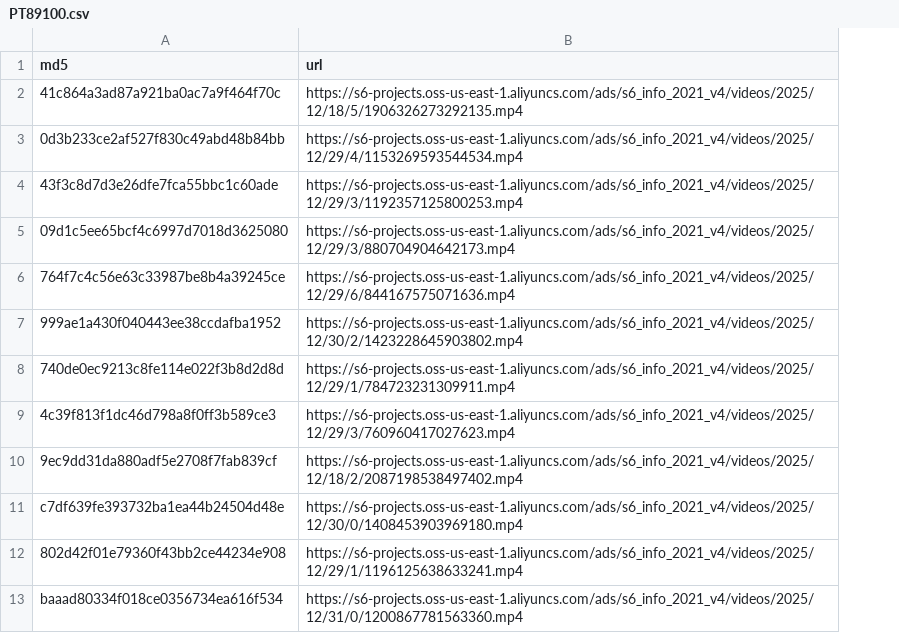
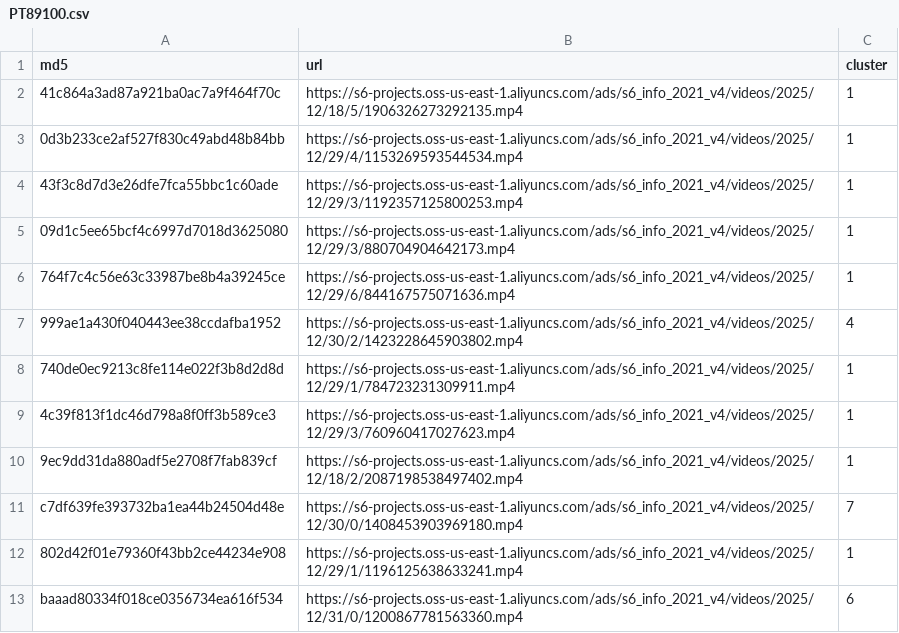
Before and after one commit to xudongcc/video-similarity, a CSV file: sku/PT89100.csv, drawn as a sheet; only a part is shown; the diff names each change by its address in the sheet, - before the commit and + after, or states it on an @@ line.

```diff
--- a/sku/PT89100.csv
+++ b/sku/PT89100.csv
+column C (cluster), rows 2-13: 1 | 1 | 1 | 1 | 1 | 4 | 1 | 1 | 1 | 7 | 1 | 6
```
Also changed, not shown: sku/CP72542.csv, sku/CP93519.csv, 4 other files.
